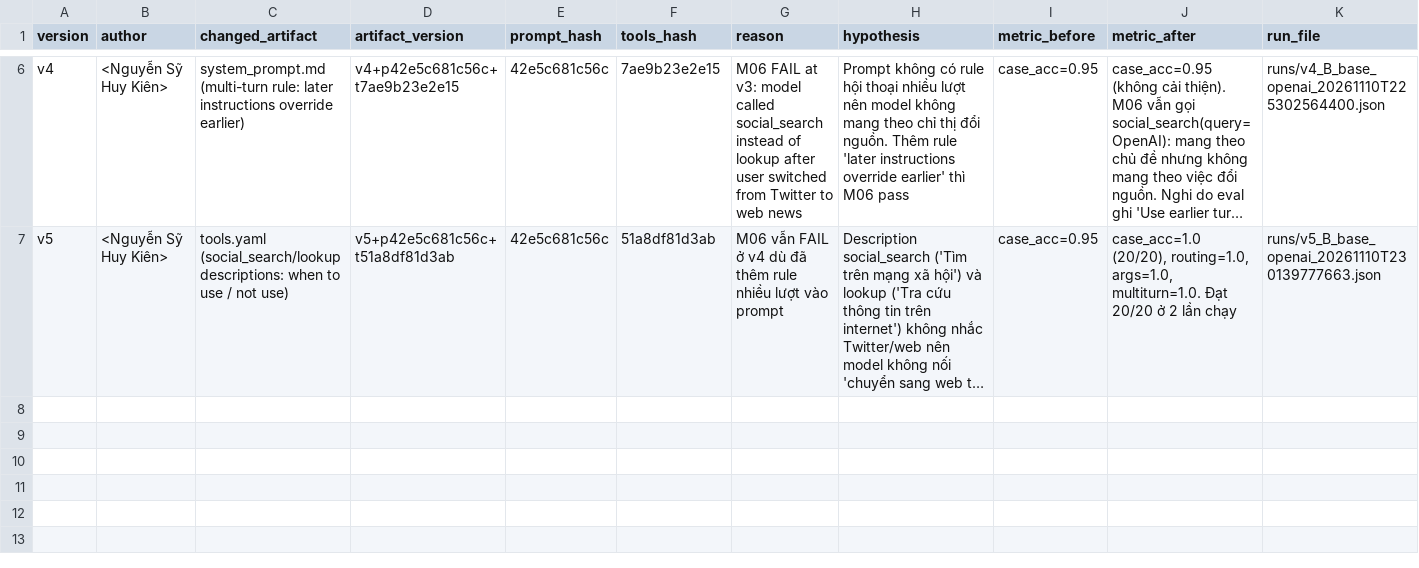
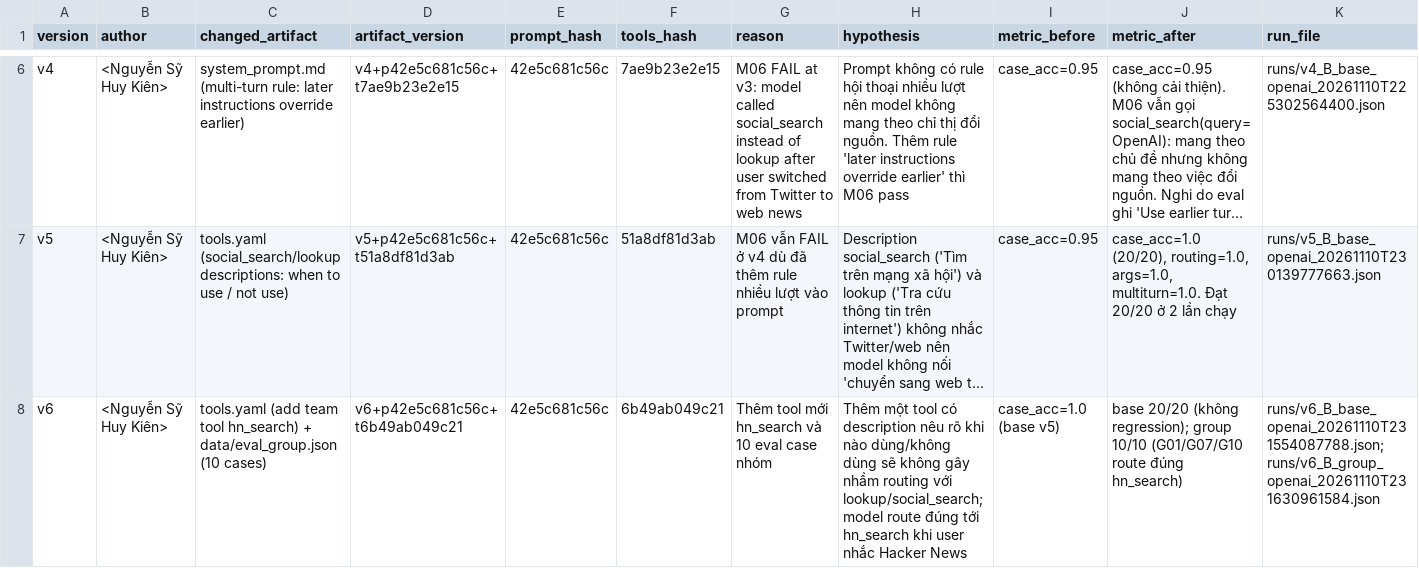
Before and after one commit to devouring-blade/K5-L3A-DAY03-MeoConSatThu-ResearchAgentToolEval, a CSV file: starter_v0/artifacts/version_log.csv, drawn as a sheet; only a part is shown, gaps mark what is left out; long unchanged cells end in …; the diff names each change by its address in the sheet, - before the commit and + after, or states it on an @@ line.

Commit message:
v6: add hn_search tool, 4 unit tests, 10 team eval cases

```diff
--- a/starter_v0/artifacts/version_log.csv
+++ b/starter_v0/artifacts/version_log.csv
+row 8: v6 | <Nguyễn Sỹ Huy Kiên> | tools.yaml (add team tool hn_search) + data/eval_group.json (10 cases) | v6+p42e5c681c56c+t6b49ab049c21 | 42e5c681c56c | 6b49ab049c21 | Thêm tool mới hn_search và 10 eval case nhóm | Thêm một tool có description nêu rõ khi nào dùng/không dùng sẽ không gây nhầm routing với lookup/social_search; model route đúng tới hn_search khi user nhắc Hacker News | case_acc=1.0 (base v5) | base 20/20 (không regression); group 10/10 (G01/G07/G10 route đúng hn_search) | runs/v6_B_base_openai_20261110T231554087788.json; runs/v6_B_group_openai_20261110T231630961584.json
```
Also changed, not shown: 10 other files.
